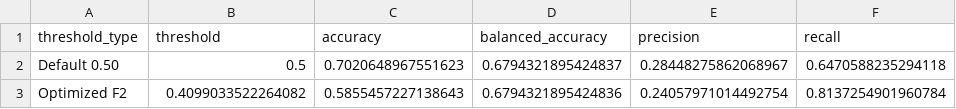
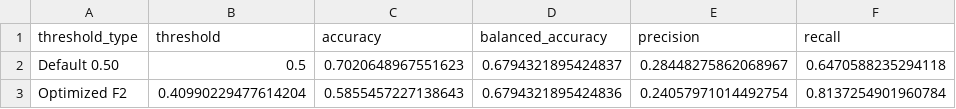
Before and after one commit to LubanaOrin/learn_code, a CSV file: tasks/Cardiovascular Disease Prediction/outputs/model_performance_summary.csv, drawn as a sheet; only a part is shown; the diff names each change by its address in the sheet, - before the commit and + after, or states it on an @@ line.

```diff
--- a/tasks/Cardiovascular Disease Prediction/outputs/model_performance_summary.csv
+++ b/tasks/Cardiovascular Disease Prediction/outputs/model_performance_summary.csv
-B3 (threshold): 0.4099033522264082
+B3 (threshold): 0.40990229477614204
```
Also changed, not shown: tasks/Cardiovascular Disease Prediction/outputs/model_coefficients.csv, 12 other files.
